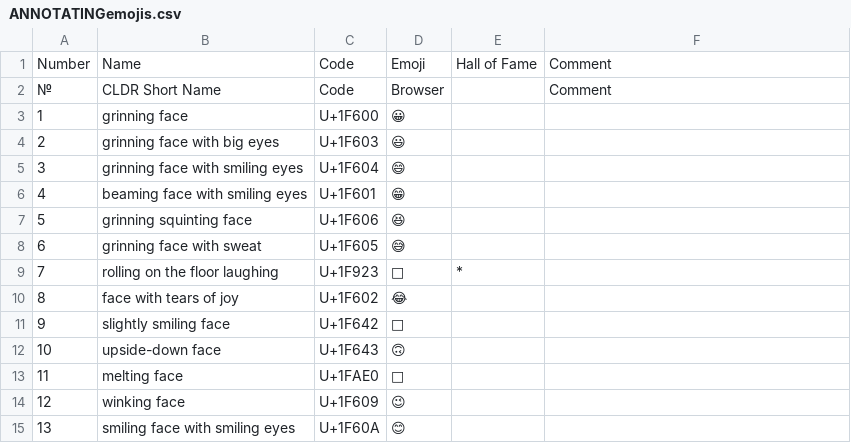
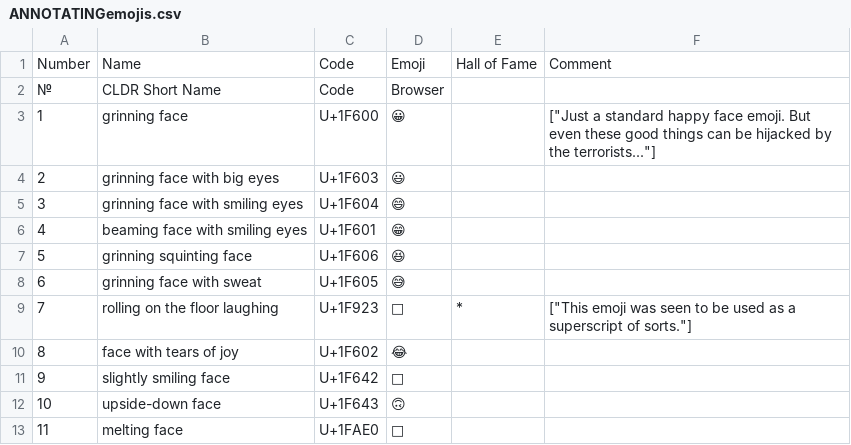
Before and after one commit to EFI-1/STUFF-ONLINE, a CSV file: ARCHIVE/ANNOTATINGemojis.csv, drawn as a sheet; only a part is shown; the shorter side is filled out with more unchanged rows.

Commit message:
Update ANNOTATINGemojis.csv

```diff
--- a/ARCHIVE/ANNOTATINGemojis.csv
+++ b/ARCHIVE/ANNOTATINGemojis.csv
@@ -1,4 +1,4 @@
 Number,Name,Code,Emoji,Hall of Fame,Comment
-№,CLDR Short Name,Code,Browser,,Comment
-1,grinning face,U+1F600,😀,,
+№,CLDR Short Name,Code,Browser,,
+1,grinning face,U+1F600,😀,,"[""Just a standard happy face emoji. But even these good things can be hijacked by the terrorists...""]"
 2,grinning face with big eyes,U+1F603,😃,,
@@ -8,3 +8,3 @@ Number,Name,Code,Emoji,Hall of Fame,Comment
 6,grinning face with sweat,U+1F605,😅,,
-7,rolling on the floor laughing,U+1F923,🤣,*,
+7,rolling on the floor laughing,U+1F923,🤣,*,"[""This emoji was seen to be used as a superscript of sorts.""]"
 8,face with tears of joy,U+1F602,😂,,
```
